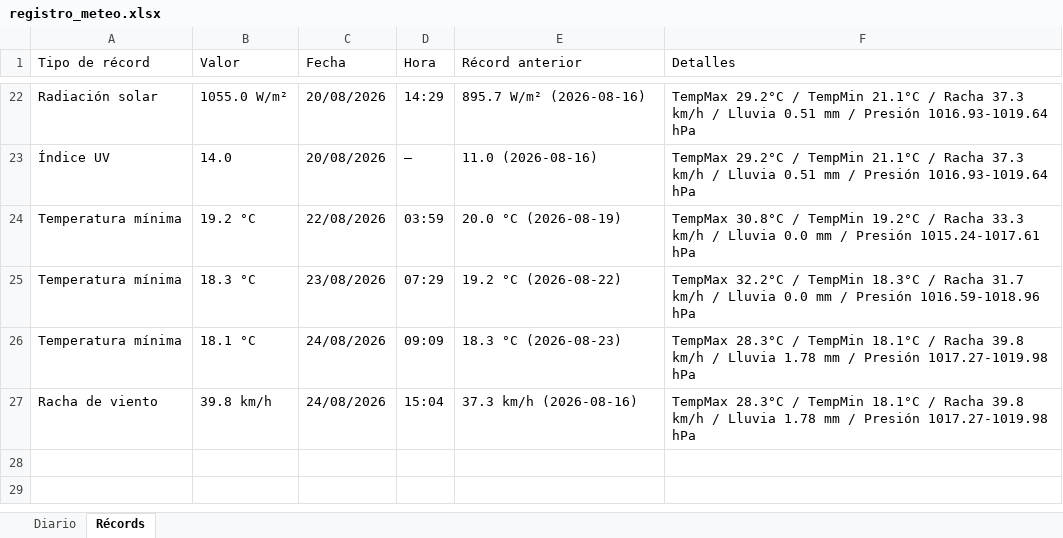
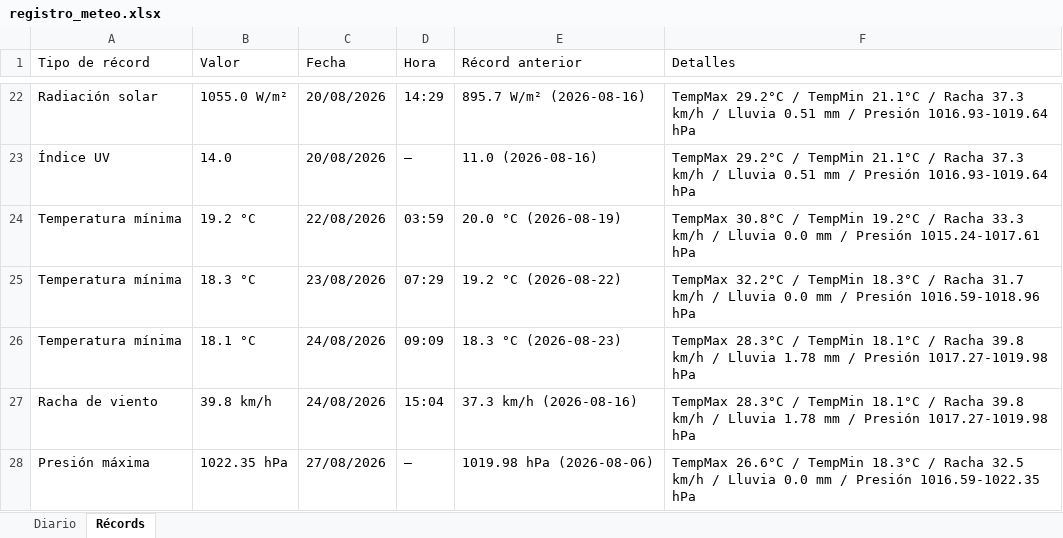
Before and after one commit to bkm13/bot_meteo, an Excel workbook: registro_meteo.xlsx, sheet Récords, drawn as a sheet; only a part is shown, gaps mark what is left out; values as stored, in another font and other column widths than the file's, no borders; the diff names each change by its address in the sheet, - before the commit and + after, or states it on an @@ line.

```diff
--- a/registro_meteo.xlsx (sheet Récords)
+++ b/registro_meteo.xlsx (sheet Récords)
+row 28: Presión máxima | 1022.35 hPa | 27/08/2026 | — | 1019.98 hPa (2026-08-06) | TempMax 26.6°C / TempMin 18.3°C / Racha 32.5 km/h / Lluvia 0.0 mm / Presión 1016.59-1022.35 hPa
```
Also changed, not shown: sheet Diario, 3 other files.
